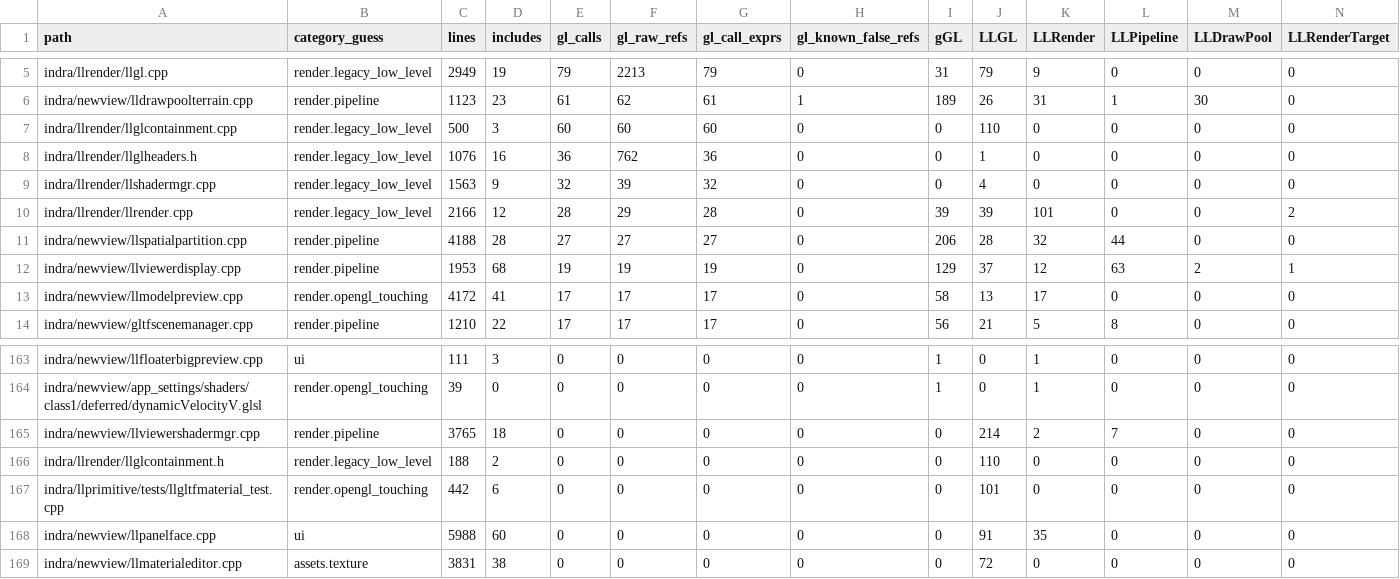
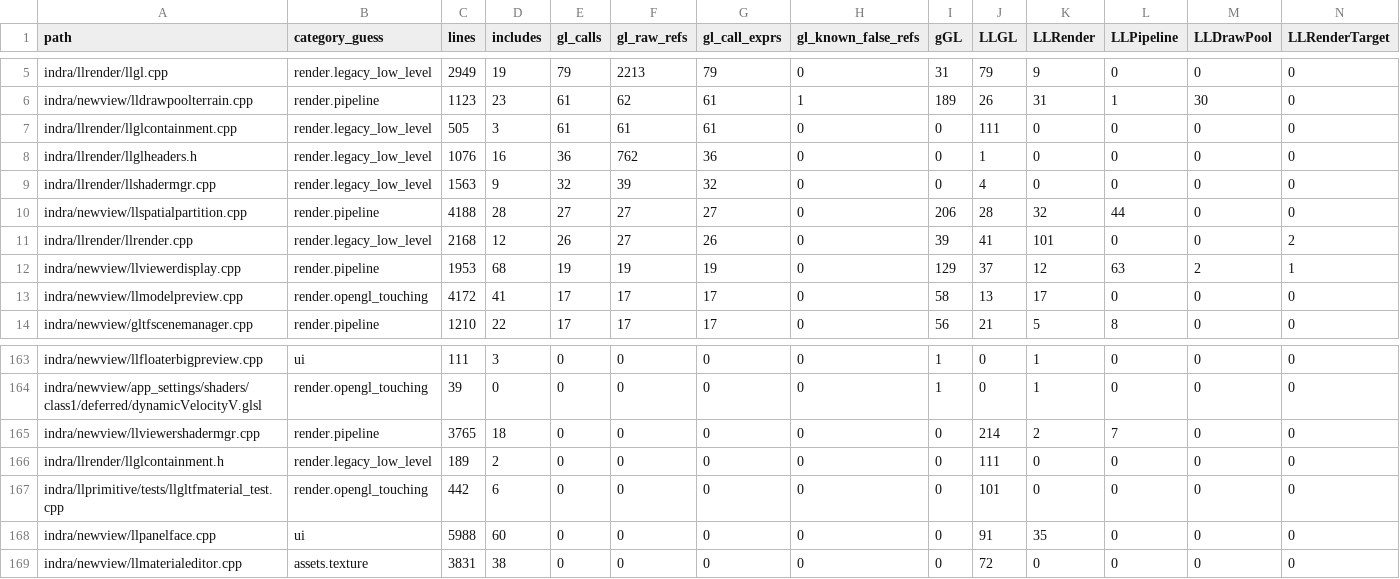
Before and after one commit to Minuit-Ferina/Mare-viewer, a CSV file: docs/architecture/generated/source_inventory.csv, drawn as a sheet; only a part is shown, gaps mark what is left out; removed rows and columns are numbered as before the commit, all else as after; rows hold the shown columns only; the diff names each change by its address in the sheet, - before the commit and + after, or states it on an @@ line.

Commit message:
llrender: contain set line width calls

```diff
--- a/docs/architecture/generated/source_inventory.csv
+++ b/docs/architecture/generated/source_inventory.csv
-C7 (lines): 500
+C7 (lines): 505
-E7 (gl_calls): 60
+E7 (gl_calls): 61
-F7 (gl_raw_refs): 60
+F7 (gl_raw_refs): 61
-G7 (gl_call_exprs): 60
+G7 (gl_call_exprs): 61
-J7 (LLGL): 110
+J7 (LLGL): 111
-row 10: indra/llrender/llrender.cpp | render.legacy_low_level | 2166 | 12 | 28 | 29 | 28 | 0 | 39 | 39 | 101 | 0 | 0 | 2
+row 11: indra/llrender/llrender.cpp | render.legacy_low_level | 2168 | 12 | 26 | 27 | 26 | 0 | 39 | 41 | 101 | 0 | 0 | 2
-C166 (lines): 188
+C166 (lines): 189
-J166 (LLGL): 110
+J166 (LLGL): 111
```
Also changed, not shown: 5 other files.
